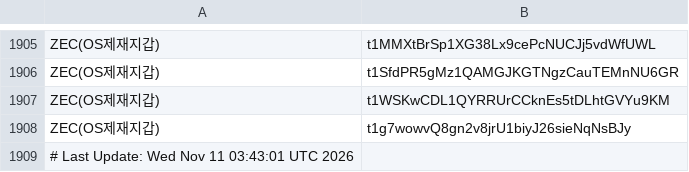
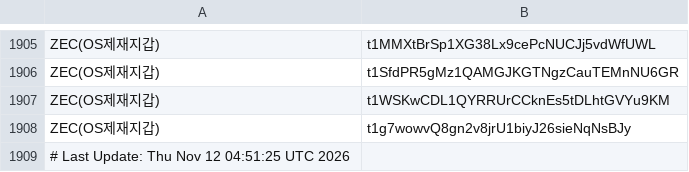
Before and after one commit to kuyongjin/blacklist-wallet-daily-check, a CSV file: opensanctions_addresses.csv, drawn as a sheet; only a part is shown, gaps mark what is left out.

```diff
--- a/opensanctions_addresses.csv
+++ b/opensanctions_addresses.csv
@@ -1908,2 +1908,2 @@ ZEC(OS제재지갑),t1WSKwCDL1QYRRUrCCknEs5tDLhtGVYu9KM
 ZEC(OS제재지갑),t1g7wowvQ8gn2v8jrU1biyJ26sieNqNsBJy
-# Last Update: Wed Nov 11 03:43:01 UTC 2026
+# Last Update: Thu Nov 12 04:51:25 UTC 2026
```
